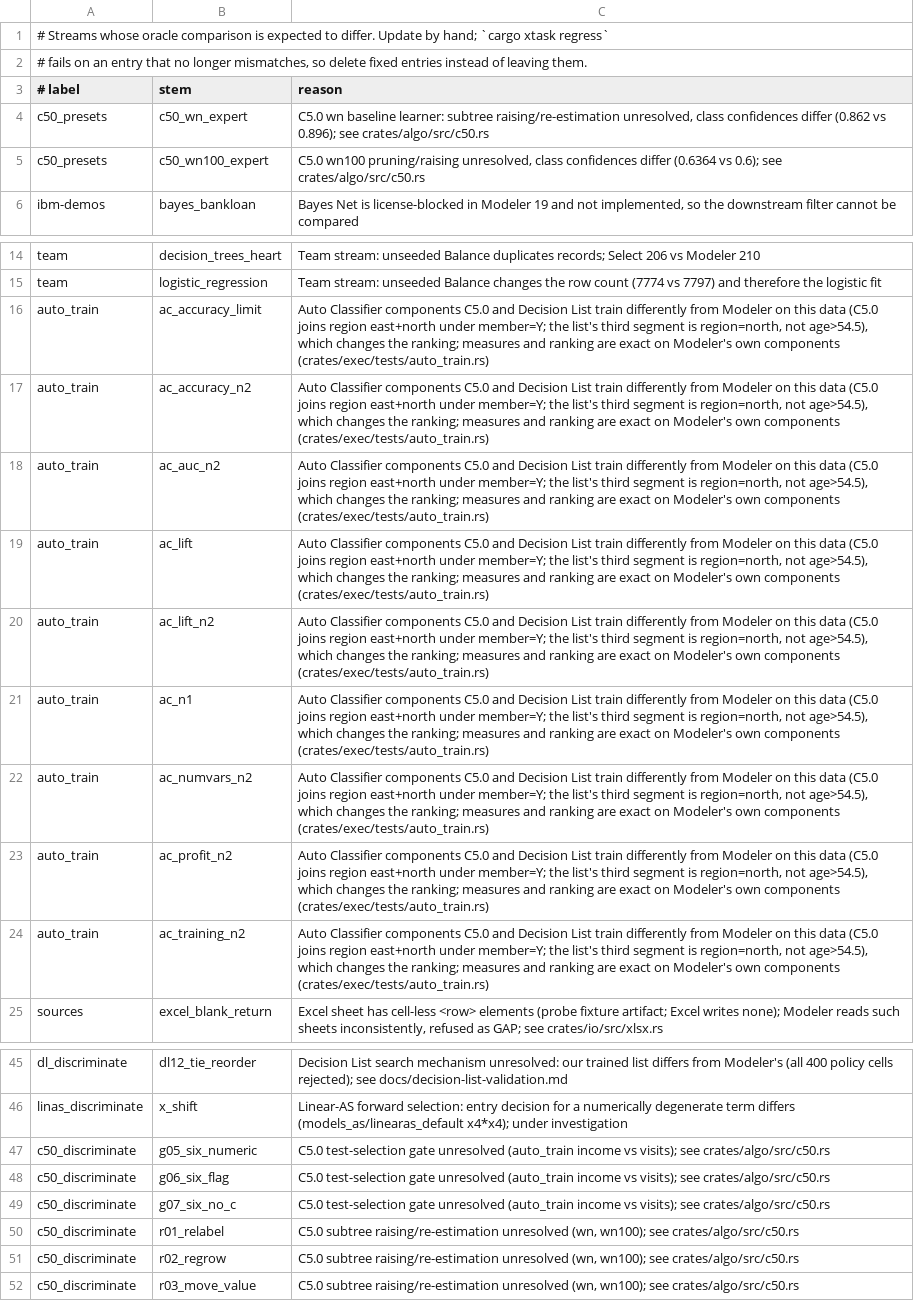
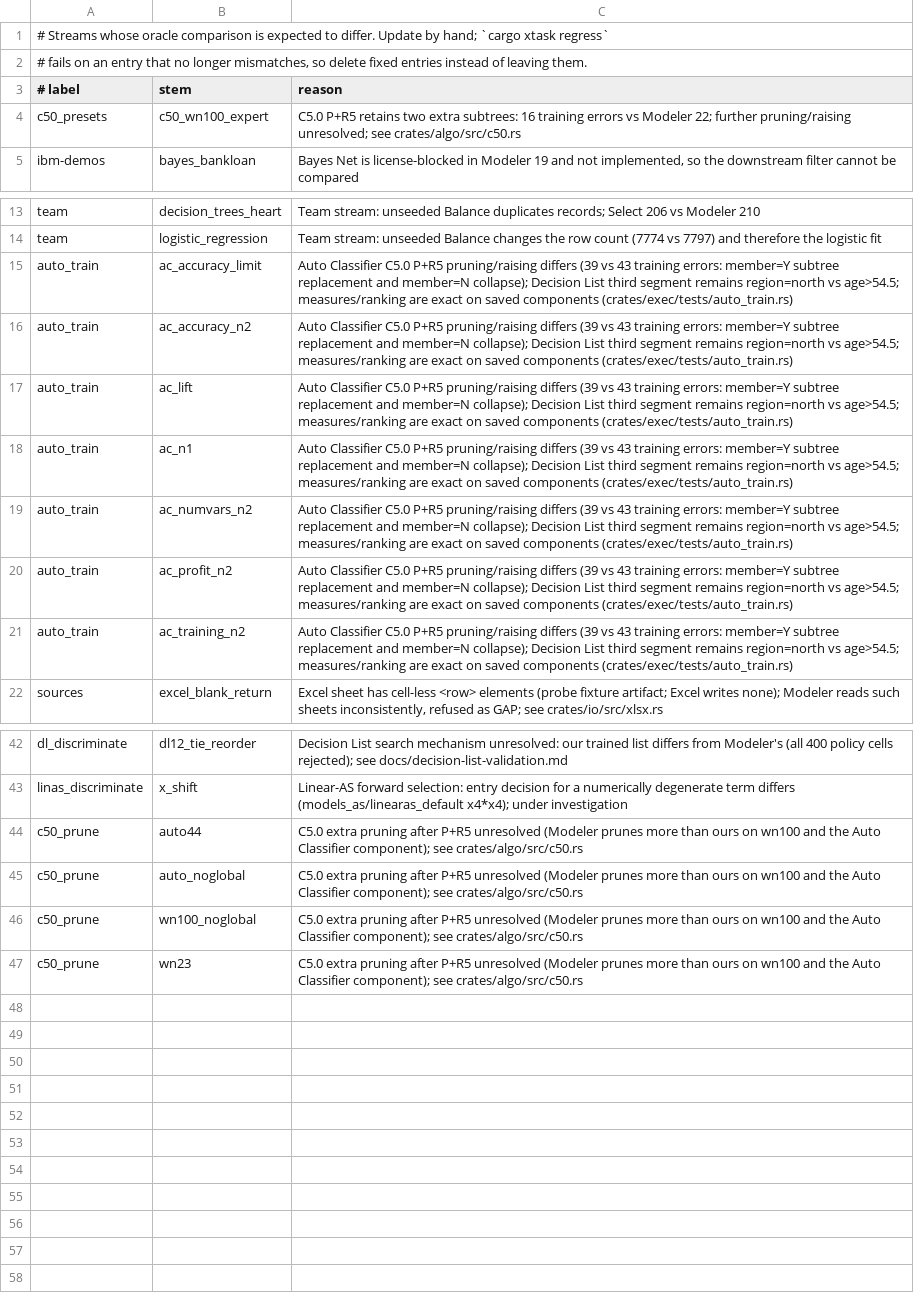
Before and after one commit to witold-andelie/data-mining-software, a TSV file: xtask/known-gaps.tsv, drawn as a sheet; only a part is shown, gaps mark what is left out; removed rows and columns are numbered as before the commit, all else as after; the diff names each change by its address in the sheet, - before the commit and + after, or states it on an @@ line.

```diff
--- a/xtask/known-gaps.tsv
+++ b/xtask/known-gaps.tsv
-row 4: c50_presets | c50_wn_expert | C5.0 wn baseline learner: subtree raising/re-estimation unresolved, class confidences differ (0.862 vs 0.896); see crates/algo/src/c50.rs
-C4 (reason): C5.0 wn100 pruning/raising unresolved, class confidences differ (0.6364 vs 0.6); see crates/algo/src/c50.rs
+C4 (reason): C5.0 P+R5 retains two extra subtrees: 16 training errors vs Modeler 22; further pruning/raising unresolved; see crates/algo/src/c50.rs
-C15:C16 (reason): Auto Classifier components C5.0 and Decision List train differently from Modeler on this data (C5.0 joins region east+north under member=Y; the list's third segment is region=north, not age>54.5), which changes the ranking; measures and ranking are exact on Modeler's own components (crates/exec/tests/auto_train.rs)
+C15:C16 (reason): Auto Classifier C5.0 P+R5 pruning/raising differs (39 vs 43 training errors: member=Y subtree replacement and member=N collapse); Decision List third segment remains region=north vs age>54.5; measures/ranking are exact on saved components (crates/exec/tests/auto_train.rs)
-row 18: auto_train | ac_auc_n2 | Auto Classifier components C5.0 and Decision List train differently from Modeler on this data (C5.0 joins region east+north under member=Y; the list's third segment is region=north, not age>54.5), which changes the ranking; measures and ranking are exact on Modeler's own components (crates/exec/tests/auto_train.rs)
-C17 (reason): Auto Classifier components C5.0 and Decision List train differently from Modeler on this data (C5.0 joins region east+north under member=Y; the list's third segment is region=north, not age>54.5), which changes the ranking; measures and ranking are exact on Modeler's own components (crates/exec/tests/auto_train.rs)
+C17 (reason): Auto Classifier C5.0 P+R5 pruning/raising differs (39 vs 43 training errors: member=Y subtree replacement and member=N collapse); Decision List third segment remains region=north vs age>54.5; measures/ranking are exact on saved components (crates/exec/tests/auto_train.rs)
-row 20: auto_train | ac_lift_n2 | Auto Classifier components C5.0 and Decision List train differently from Modeler on this data (C5.0 joins region east+north under member=Y; the list's third segment is region=north, not age>54.5), which changes the ranking; measures and ranking are exact on Modeler's own components (crates/exec/tests/auto_train.rs)
-C18:C21 (reason): Auto Classifier components C5.0 and Decision List train differently from Modeler on this data (C5.0 joins region east+north under member=Y; the list's third segment is region=north, not age>54.5), which changes the ranking; measures and ranking are exact on Modeler's own components (crates/exec/tests/auto_train.rs)
+C18:C21 (reason): Auto Classifier C5.0 P+R5 pruning/raising differs (39 vs 43 training errors: member=Y subtree replacement and member=N collapse); Decision List third segment remains region=north vs age>54.5; measures/ranking are exact on saved components (crates/exec/tests/auto_train.rs)
-row 47: c50_discriminate | g05_six_numeric | C5.0 test-selection gate unresolved (auto_train income vs visits); see crates/algo/src/c50.rs
-row 48: c50_discriminate | g06_six_flag | C5.0 test-selection gate unresolved (auto_train income vs visits); see crates/algo/src/c50.rs
-row 49: c50_discriminate | g07_six_no_c | C5.0 test-selection gate unresolved (auto_train income vs visits); see crates/algo/src/c50.rs
-row 50: c50_discriminate | r01_relabel | C5.0 subtree raising/re-estimation unresolved (wn, wn100); see crates/algo/src/c50.rs
-row 51: c50_discriminate | r02_regrow | C5.0 subtree raising/re-estimation unresolved (wn, wn100); see crates/algo/src/c50.rs
-row 52: c50_discriminate | r03_move_value | C5.0 subtree raising/re-estimation unresolved (wn, wn100); see crates/algo/src/c50.rs
+row 44: c50_prune | auto44 | C5.0 extra pruning after P+R5 unresolved (Modeler prunes more than ours on wn100 and the Auto Classifier component); see crates/algo/src/c50.rs
+row 45: c50_prune | auto_noglobal | C5.0 extra pruning after P+R5 unresolved (Modeler prunes more than ours on wn100 and the Auto Classifier component); see crates/algo/src/c50.rs
+row 46: c50_prune | wn100_noglobal | C5.0 extra pruning after P+R5 unresolved (Modeler prunes more than ours on wn100 and the Auto Classifier component); see crates/algo/src/c50.rs
+row 47: c50_prune | wn23 | C5.0 extra pruning after P+R5 unresolved (Modeler prunes more than ours on wn100 and the Auto Classifier component); see crates/algo/src/c50.rs
```
Also changed, not shown: xtask/corpus.tsv, 4 other files.
